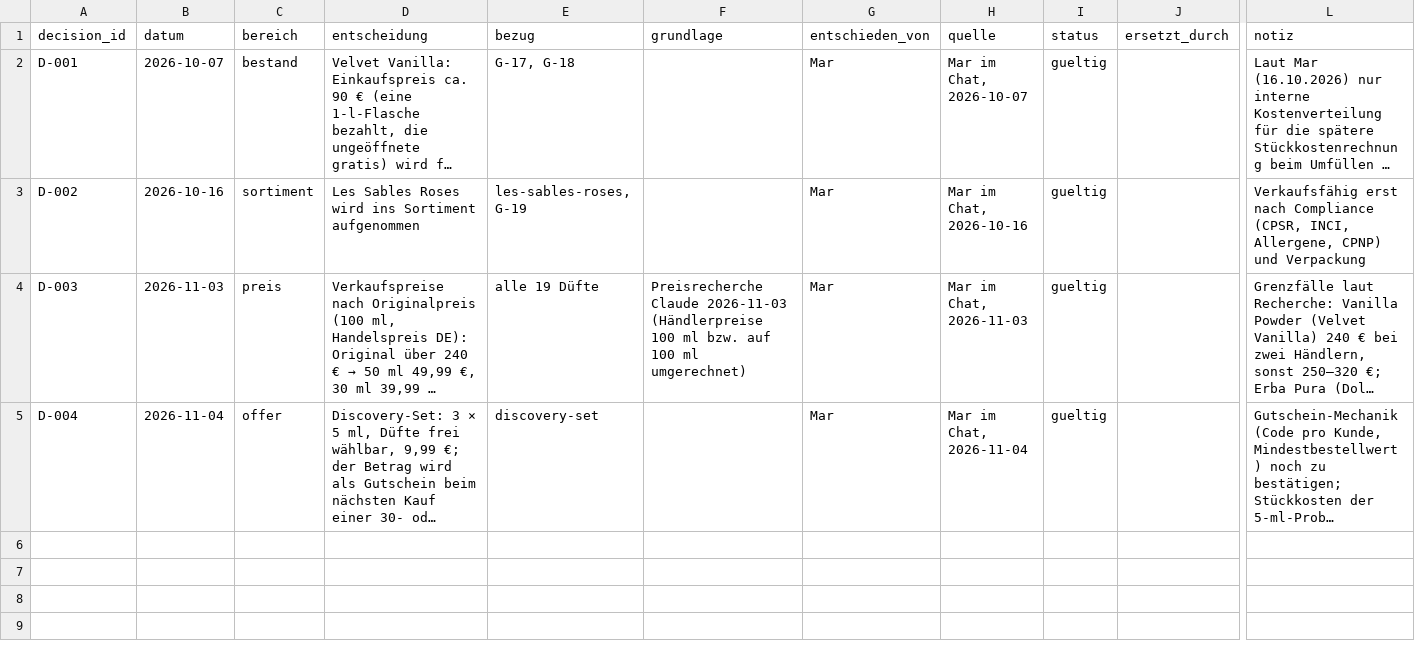
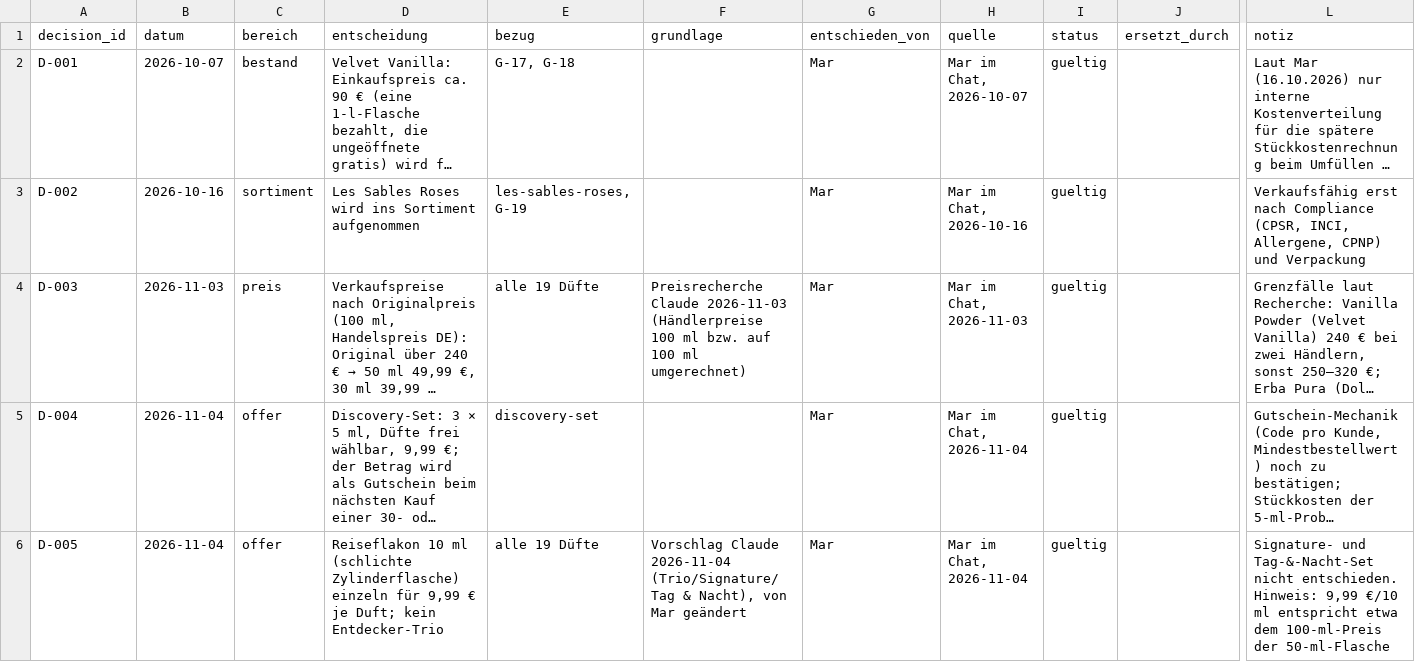
Before and after one commit to qesmat899/Mar-vin, a CSV file: playbook/azizam/commercial/entscheidungen.csv, drawn as a sheet; only a part is shown, gaps mark what is left out; long unchanged cells end in …; rows hold the shown columns only; the diff names each change by its address in the sheet, - before the commit and + after, or states it on an @@ line.

```diff
--- a/playbook/azizam/commercial/entscheidungen.csv
+++ b/playbook/azizam/commercial/entscheidungen.csv
+row 6: D-005 | 2026-11-04 | offer | Reiseflakon 10 ml (schlichte Zylinderflasche) einzeln für 9,99 € je Duft; kein Entdecker-Trio | alle 19 Düfte | Vorschlag Claude 2026-11-04 (Trio/Signature/Tag & Nacht), von Mar geändert | Mar | Mar im Chat, 2026-11-04 | gueltig |  | Signature- und Tag-&-Nacht-Set nicht entschieden. Hinweis: 9,99 €/10 ml entspricht etwa dem 100-ml-Preis der 50-ml-Flasche
```
Also changed, not shown: 9 other files.
